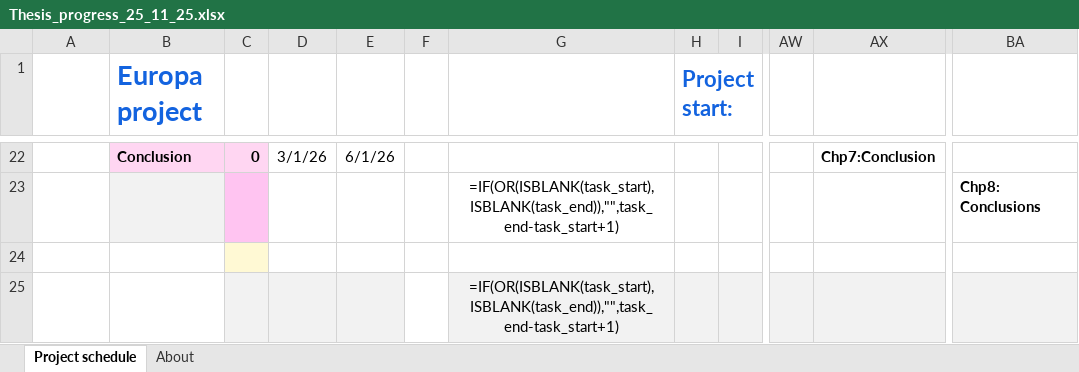
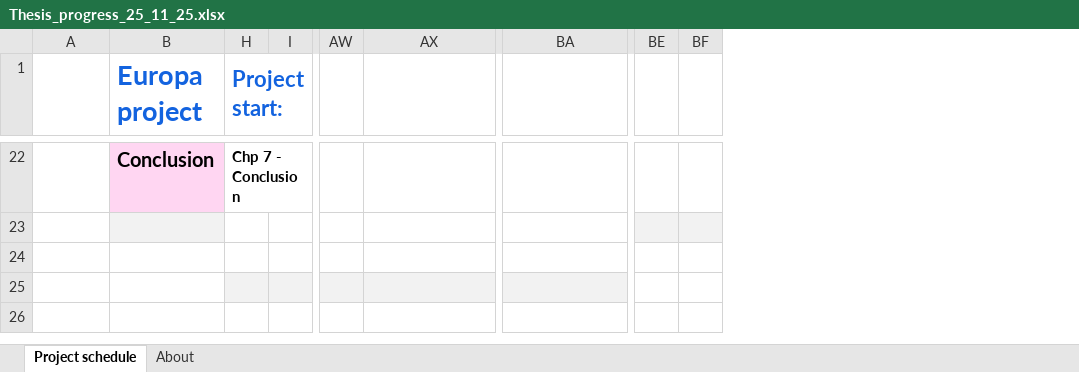
Before and after one commit to LuanoRodrigues/3Cs-attribution-Framework, an Excel workbook: Thesis_progress_25_11_25.xlsx, sheet Project schedule, drawn as a sheet; only a part is shown, gaps mark what is left out; values as stored, in another font and other column widths than the file's, no borders; formulas without a stored value are shown as written; charts and pictures and conditional formats not drawn; removed rows and columns are numbered as before the commit, all else as after; rows hold the shown columns only; the diff covers the shown part only; the diff names each change by its address in the sheet, - before the commit and + after, or states it on an @@ line.

```diff
--- a/Thesis_progress_25_11_25.xlsx (sheet Project schedule)
+++ b/Thesis_progress_25_11_25.xlsx (sheet Project schedule)
@@ column C hidden, row 22: 0 @@
@@ column D hidden, row 22: 3/1/26 @@
@@ column E hidden, row 22: 6/1/26 @@
@@ column F hidden, empty @@
@@ column G hidden, rows 23-25: =IF(OR(ISBLANK(task_start),ISBLANK(task_end)),"",task_end-task_start+1) |  | =IF(OR(ISBLANK(task_start),ISBLANK(task_end)),"",task_end-task_start+1) @@
+column BE, empty
+column BF, empty
@@ B22 text size: larger @@
-H22 (Project start:): (empty)
+H22 (Project start:): Chp 7 - Conclusion
-AX22: Chp7:Conclusion
+AX22: (empty)
-row 23:  |  |  |  |  |  | =IF(OR(ISBLANK(task_start),ISBLANK(task_end)),"",task_end-task_start+1) |  |  |  |  | Chp8: Conclusions
+row 23: (empty)
```
Also changed, not shown: 14 edited cells, cell formats and merged cells elsewhere in this sheet, hidden cells, 30 other files.
